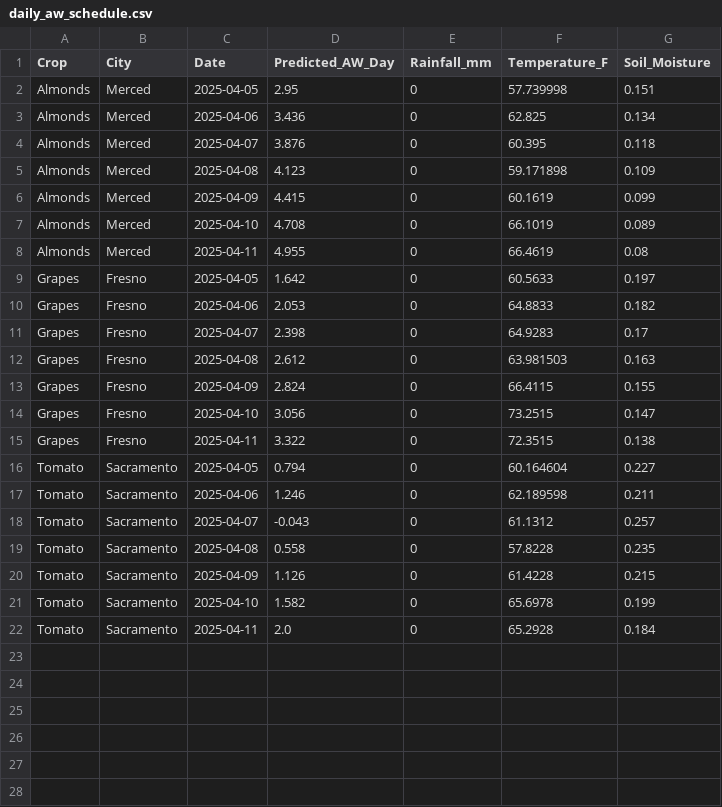
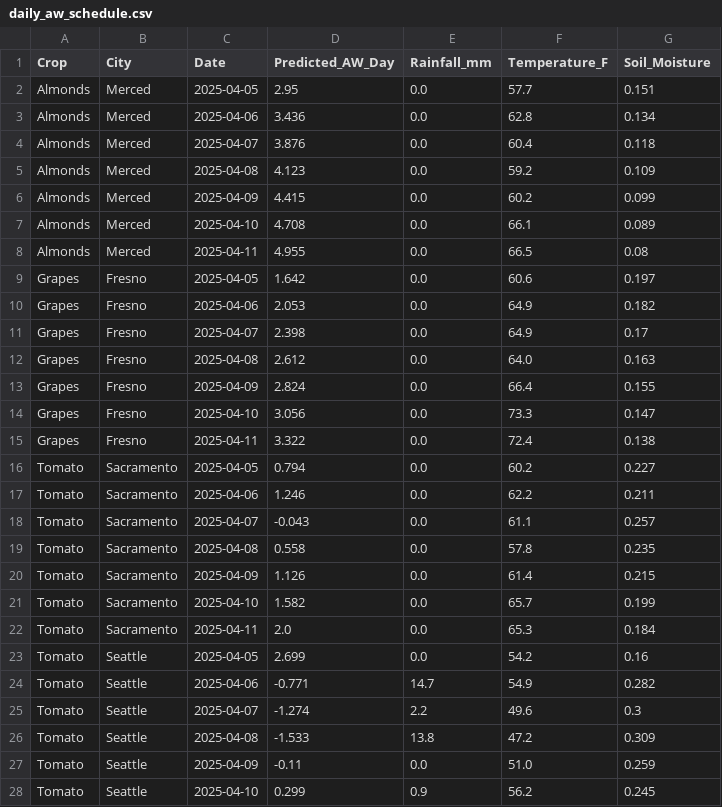
Before and after one commit to nihalmaddala/WaterUsageOptimizer, a CSV file: AquaOptimizerWebsite/daily_aw_schedule.csv, drawn as a sheet; only a part is shown; the diff covers the shown part only.

Commit message:
fixed rainfall predictions for nini algo

```diff
--- a/AquaOptimizerWebsite/daily_aw_schedule.csv
+++ b/AquaOptimizerWebsite/daily_aw_schedule.csv
@@ -1,22 +1,28 @@
 Crop,City,Date,Predicted_AW_Day,Rainfall_mm,Temperature_F,Soil_Moisture
-Almonds,Merced,2025-04-05,2.95,0,57.739998,0.151
-Almonds,Merced,2025-04-06,3.436,0,62.825,0.134
-Almonds,Merced,2025-04-07,3.876,0,60.395,0.118
-Almonds,Merced,2025-04-08,4.123,0,59.171898,0.109
-Almonds,Merced,2025-04-09,4.415,0,60.1619,0.099
-Almonds,Merced,2025-04-10,4.708,0,66.1019,0.089
-Almonds,Merced,2025-04-11,4.955,0,66.4619,0.08
-Grapes,Fresno,2025-04-05,1.642,0,60.5633,0.197
-Grapes,Fresno,2025-04-06,2.053,0,64.8833,0.182
-Grapes,Fresno,2025-04-07,2.398,0,64.9283,0.17
-Grapes,Fresno,2025-04-08,2.612,0,63.981503,0.163
-Grapes,Fresno,2025-04-09,2.824,0,66.4115,0.155
-Grapes,Fresno,2025-04-10,3.056,0,73.2515,0.147
-Grapes,Fresno,2025-04-11,3.322,0,72.3515,0.138
-Tomato,Sacramento,2025-04-05,0.794,0,60.164604,0.227
-Tomato,Sacramento,2025-04-06,1.246,0,62.189598,0.211
-Tomato,Sacramento,2025-04-07,-0.043,0,61.1312,0.257
-Tomato,Sacramento,2025-04-08,0.558,0,57.8228,0.235
-Tomato,Sacramento,2025-04-09,1.126,0,61.4228,0.215
-Tomato,Sacramento,2025-04-10,1.582,0,65.6978,0.199
-Tomato,Sacramento,2025-04-11,2.0,0,65.2928,0.184
+Almonds,Merced,2025-04-05,2.95,0.0,57.7,0.151
+Almonds,Merced,2025-04-06,3.436,0.0,62.8,0.134
+Almonds,Merced,2025-04-07,3.876,0.0,60.4,0.118
+Almonds,Merced,2025-04-08,4.123,0.0,59.2,0.109
+Almonds,Merced,2025-04-09,4.415,0.0,60.2,0.099
+Almonds,Merced,2025-04-10,4.708,0.0,66.1,0.089
+Almonds,Merced,2025-04-11,4.955,0.0,66.5,0.08
+Grapes,Fresno,2025-04-05,1.642,0.0,60.6,0.197
+Grapes,Fresno,2025-04-06,2.053,0.0,64.9,0.182
+Grapes,Fresno,2025-04-07,2.398,0.0,64.9,0.17
+Grapes,Fresno,2025-04-08,2.612,0.0,64.0,0.163
+Grapes,Fresno,2025-04-09,2.824,0.0,66.4,0.155
+Grapes,Fresno,2025-04-10,3.056,0.0,73.3,0.147
+Grapes,Fresno,2025-04-11,3.322,0.0,72.4,0.138
+Tomato,Sacramento,2025-04-05,0.794,0.0,60.2,0.227
+Tomato,Sacramento,2025-04-06,1.246,0.0,62.2,0.211
+Tomato,Sacramento,2025-04-07,-0.043,0.0,61.1,0.257
+Tomato,Sacramento,2025-04-08,0.558,0.0,57.8,0.235
+Tomato,Sacramento,2025-04-09,1.126,0.0,61.4,0.215
+Tomato,Sacramento,2025-04-10,1.582,0.0,65.7,0.199
+Tomato,Sacramento,2025-04-11,2.0,0.0,65.3,0.184
+Tomato,Seattle,2025-04-05,2.699,0.0,54.2,0.16
+Tomato,Seattle,2025-04-06,-0.771,14.7,54.9,0.282
+Tomato,Seattle,2025-04-07,-1.274,2.2,49.6,0.3
+Tomato,Seattle,2025-04-08,-1.533,13.8,47.2,0.309
+Tomato,Seattle,2025-04-09,-0.11,0.0,51.0,0.259
+Tomato,Seattle,2025-04-10,0.299,0.9,56.2,0.245
```
Also changed, not shown: 1 added row elsewhere in this file, 2 other files.
